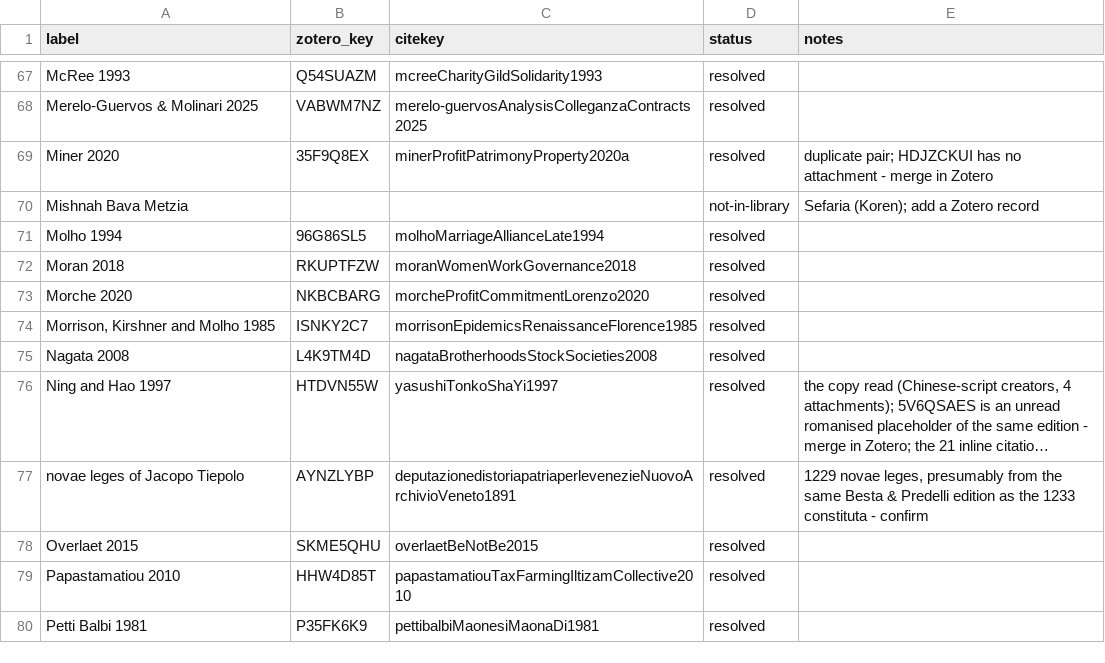
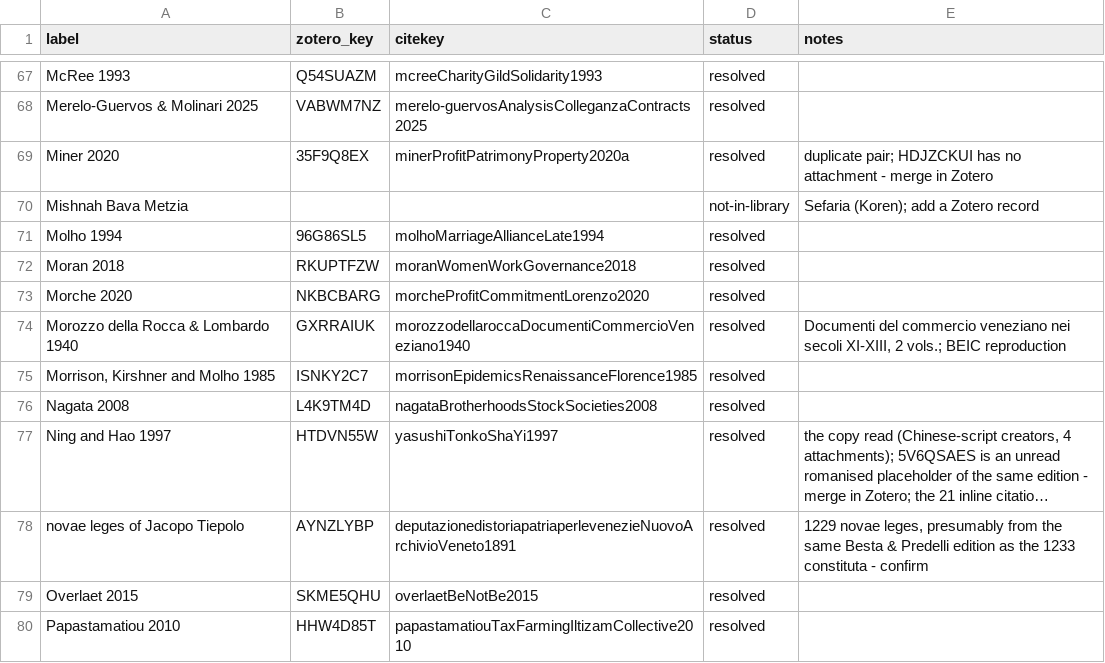
Before and after one commit to michaelschiltz/HistorEE_codebooks, a CSV file: references/works.csv, drawn as a sheet; only a part is shown, gaps mark what is left out; the shorter side is filled out with more unchanged rows; long unchanged cells end in …; the diff names each change by its address in the sheet, - before the commit and + after, or states it on an @@ line.

```diff
--- a/references/works.csv
+++ b/references/works.csv
+row 74: Morozzo della Rocca & Lombardo 1940 | GXRRAIUK | morozzodellaroccaDocumentiCommercioVeneziano1940 | resolved | Documenti del commercio veneziano nei secoli XI-XIII, 2 vols.; BEIC reproduction
```
Also changed, not shown: vocabularies/loss_mitigation_type.csv, vocabularies/organizational_form_type.csv, 9 other files.
